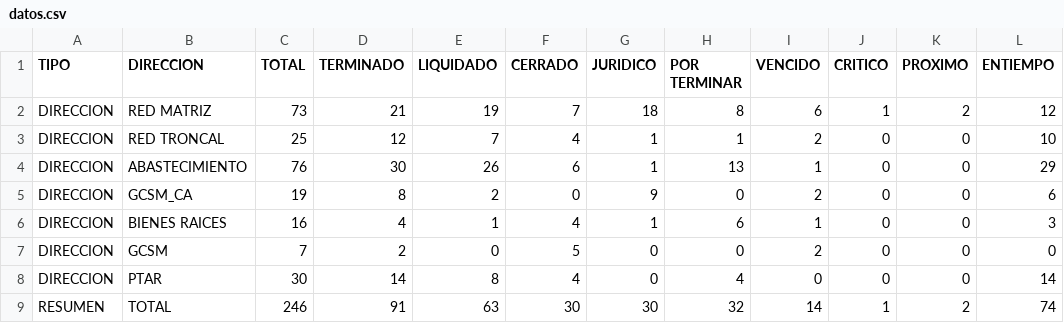
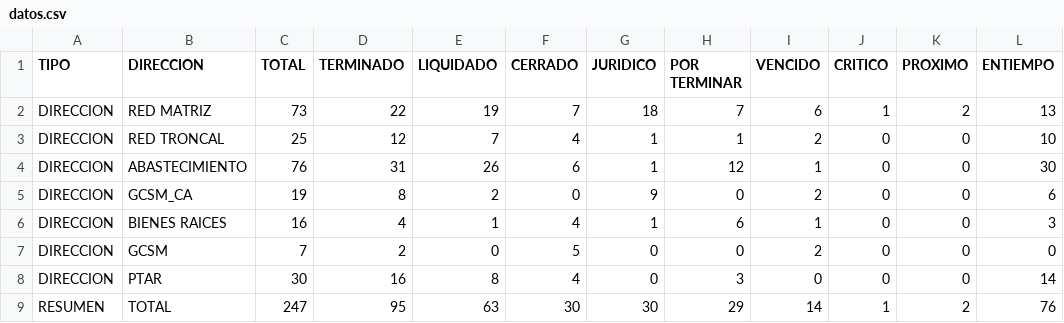
Before and after one commit to mhoyos1324-ux/gcsm-dashboard, a CSV file: datos.csv, drawn as a sheet.

Commit message:
Update datos.csv

```diff
--- a/datos.csv
+++ b/datos.csv
@@ -1,5 +1,5 @@
 TIPO,DIRECCION,TOTAL,TERMINADO,LIQUIDADO,CERRADO,JURIDICO,POR TERMINAR,VENCIDO,CRITICO,PROXIMO,ENTIEMPO
-DIRECCION,RED MATRIZ,73,21,19,7,18,8,6,1,2,12
+DIRECCION,RED MATRIZ,73,22,19,7,18,7,6,1,2,13
 DIRECCION,RED TRONCAL,25,12,7,4,1,1,2,0,0,10
-DIRECCION,ABASTECIMIENTO,76,30,26,6,1,13,1,0,0,29
+DIRECCION,ABASTECIMIENTO,76,31,26,6,1,12,1,0,0,30
 DIRECCION,GCSM_CA,19,8,2,0,9,0,2,0,0,6
@@ -7,3 +7,3 @@ DIRECCION,BIENES RAICES,16,4,1,4,1,6,1,0,0,3
 DIRECCION,GCSM,7,2,0,5,0,0,2,0,0,0
-DIRECCION,PTAR,30,14,8,4,0,4,0,0,0,14
-RESUMEN,TOTAL,246,91,63,30,30,32,14,1,2,74
+DIRECCION,PTAR,30,16,8,4,0,3,0,0,0,14
+RESUMEN,TOTAL,247,95,63,30,30,29,14,1,2,76
```
